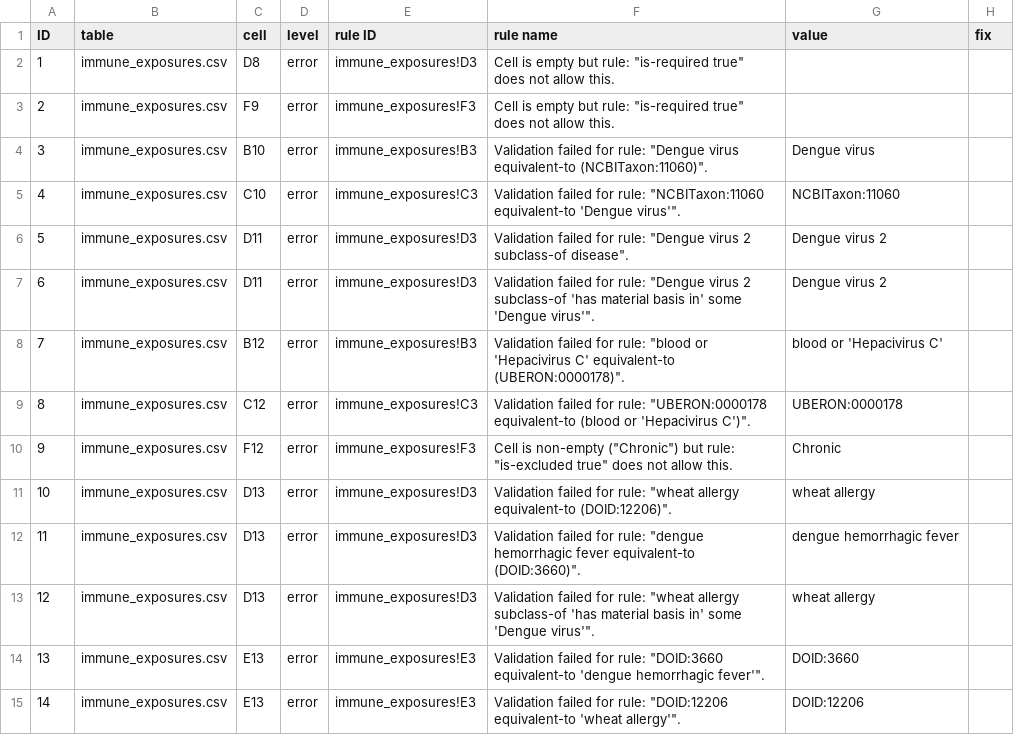
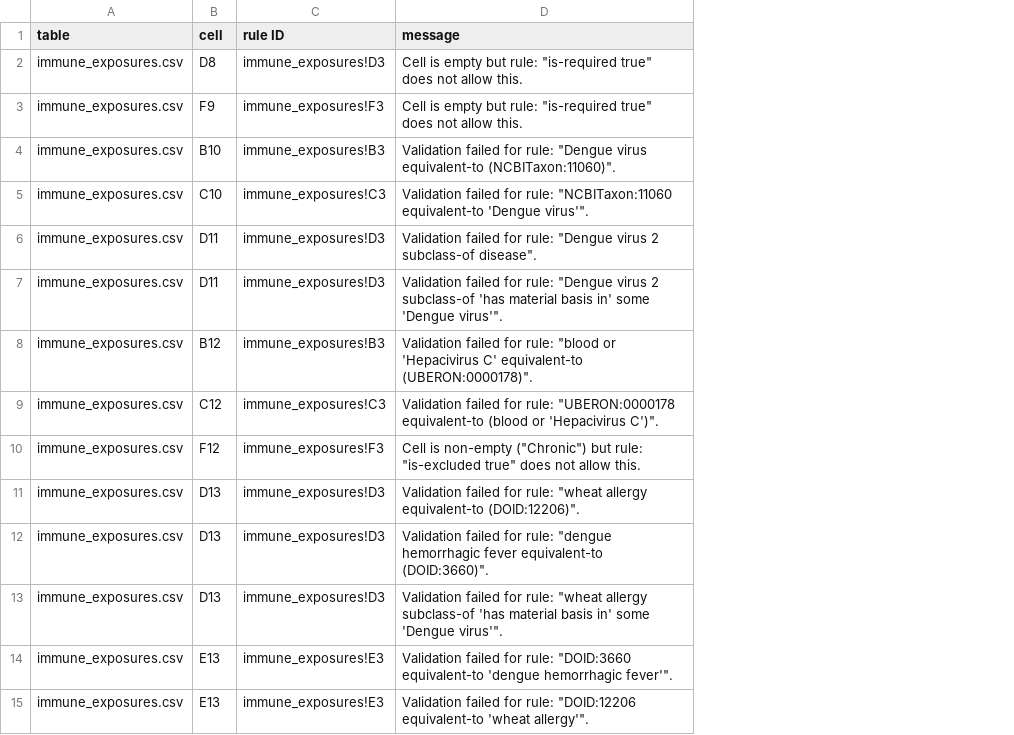
Before and after one commit to ontodev/robot, a CSV file: docs/examples/errors.csv, drawn as a sheet; removed rows and columns are numbered as before the commit, all else as after; the diff names each change by its address in the sheet, - before the commit and + after, or states it on an @@ line.

```diff
--- a/docs/examples/errors.csv
+++ b/docs/examples/errors.csv
-column A (ID), rows 2-15: 1 | 2 | 3 | 4 | 5 | 6 | 7 | 8 | 9 | 10 | 11 | 12 | 13 | 14
-column D (level), rows 2-15: all error
-column G (value), rows 4-15: Dengue virus | NCBITaxon:11060 | Dengue virus 2 | Dengue virus 2 | blood or 'Hepacivirus C' | UBERON:0000178 | Chronic | wheat allergy | dengue hemorrhagic fever | wheat allergy | DOID:3660 | DOID:12206
-column H (fix), empty
-D1: rule name
+D1: message
```
Also changed, not shown: 2 other files.
